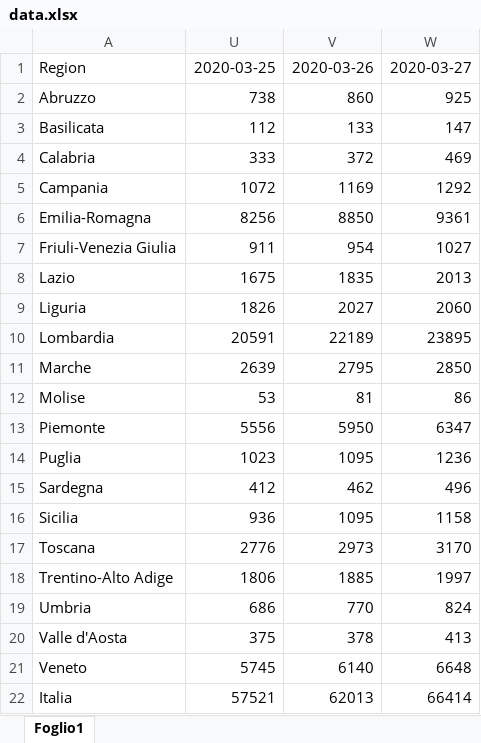
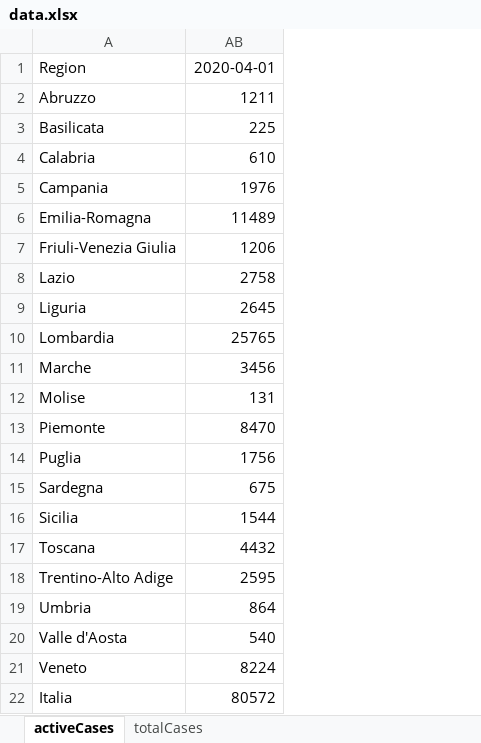
Before and after one commit to robertobastone/ICE, an Excel workbook: data.xlsx, sheet activeCases, drawn as a sheet; values as stored, in another font and other column widths than the file's, no borders; removed rows and columns are numbered as before the commit, all else as after; the diff names each change by its address in the sheet, - before the commit and + after, or states it on an @@ line.

```diff
--- a/data.xlsx (sheet activeCases)
+++ b/data.xlsx (sheet activeCases)
-sheet tab: Foglio1
+sheet tab: activeCases
+sheet tab: totalCases
@@ column U hidden, rows 1-22: 2020-03-25 | 738 | 112 | 333 | 1072 | 8256 | 911 | 1675 | 1826 | 20591 | 2639 | 53 | 5556 | 1023 | 412 | 936 | 2776 | 1806 | 686 | 375 | 5745 | 57521 @@
@@ column V hidden, rows 1-22: 2020-03-26 | 860 | 133 | 372 | 1169 | 8850 | 954 | 1835 | 2027 | 22189 | 2795 | 81 | 5950 | 1095 | 462 | 1095 | 2973 | 1885 | 770 | 378 | 6140 | 62013 @@
@@ column W hidden, rows 1-22: 2020-03-27 | 925 | 147 | 469 | 1292 | 9361 | 1027 | 2013 | 2060 | 23895 | 2850 | 86 | 6347 | 1236 | 496 | 1158 | 3170 | 1997 | 824 | 413 | 6648 | 66414 @@
+column AB, rows 1-22: 2020-04-01 | 1211 | 225 | 610 | 1976 | 11489 | 1206 | 2758 | 2645 | 25765 | 3456 | 131 | 8470 | 1756 | 675 | 1544 | 4432 | 2595 | 864 | 540 | 8224 | 80572
```
Also changed, not shown: hidden cells, 2 other files.
